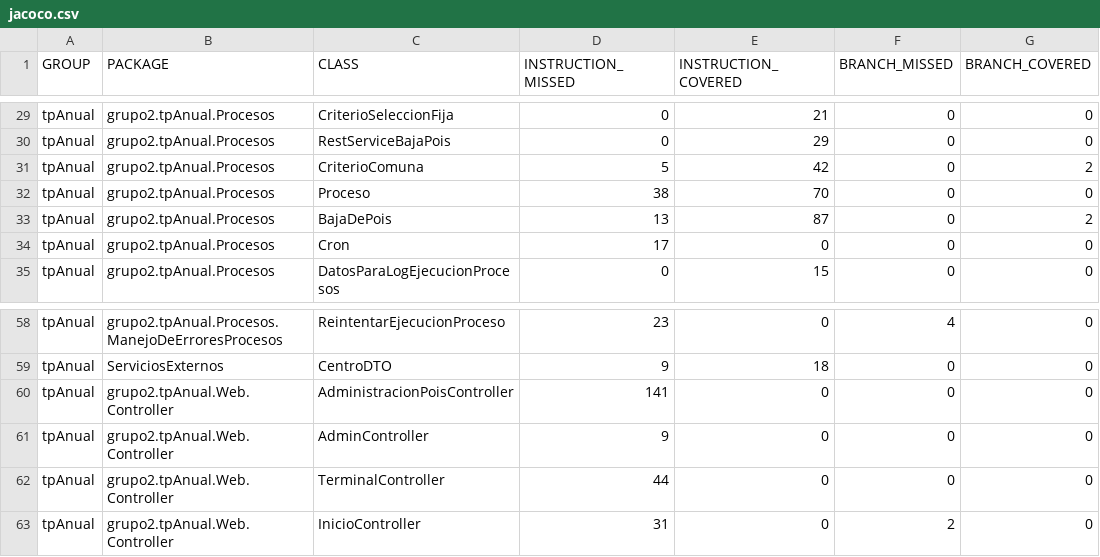
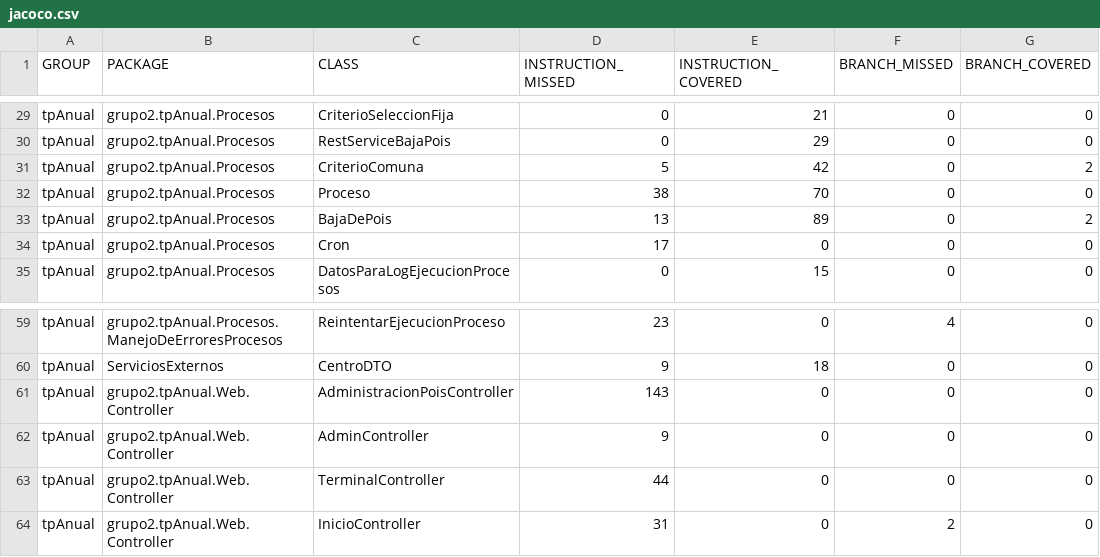
Before and after one commit to leilaweicman/2016-group-02, a CSV file: jacoco.csv, drawn as a sheet; only a part is shown, gaps mark what is left out; addresses are those after the commit; the diff covers the shown part only; the diff names each change by its address in the sheet, - before the commit and + after, or states it on an @@ line.

```diff
--- a/jacoco.csv
+++ b/jacoco.csv
-E33 (INSTRUCTION_COVERED): 87
+E33 (INSTRUCTION_COVERED): 89
-D61 (INSTRUCTION_MISSED): 141
+D61 (INSTRUCTION_MISSED): 143
```
Also changed, not shown: 1 added row and 18 edited cells elsewhere in this file, 33 other files.
